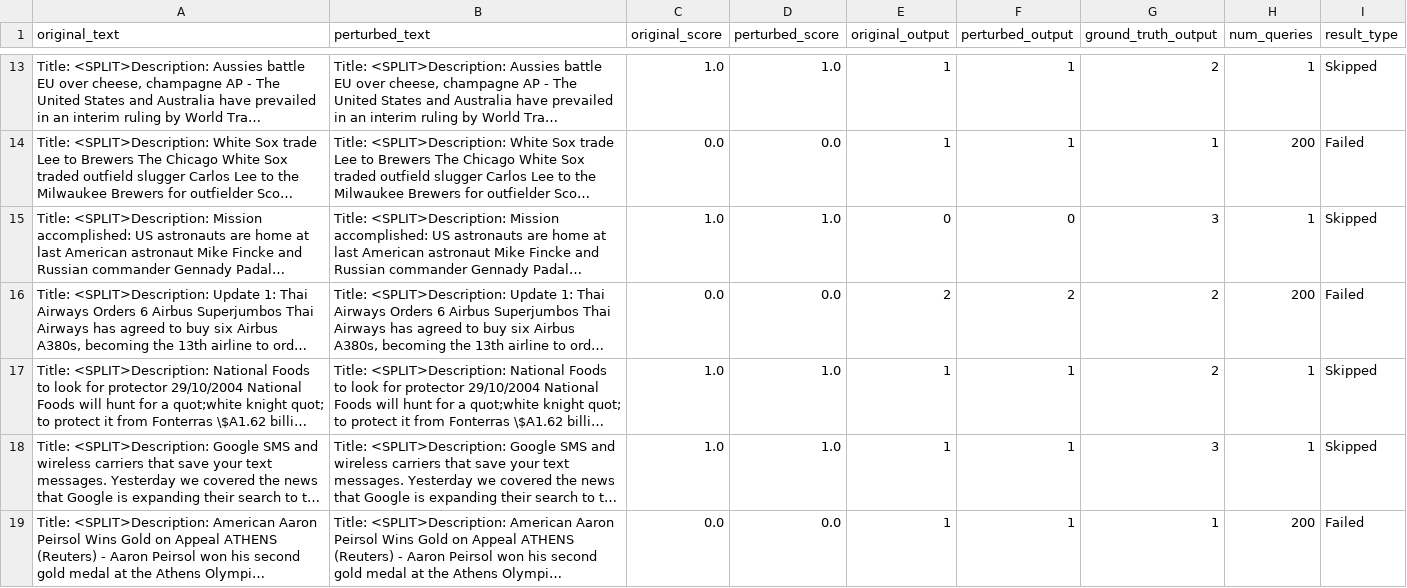
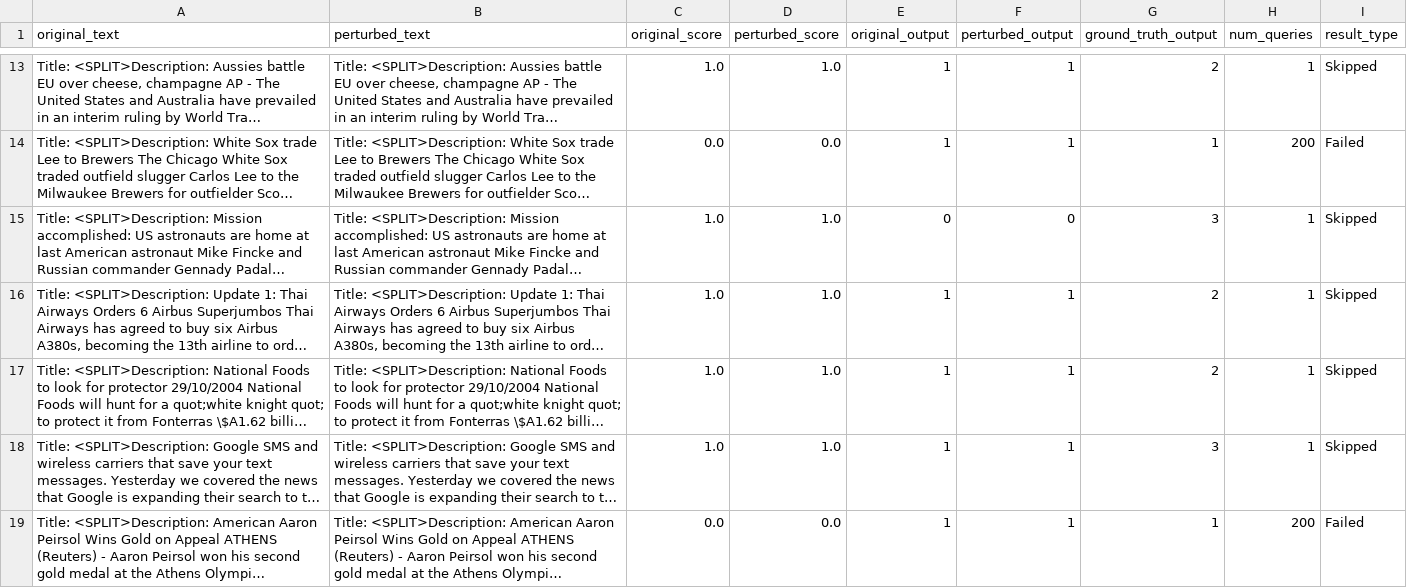
Before and after one commit to heyingu/AHP, a CSV file: results/multi_attack_logs/agnews_pwws_ahp_log.csv, drawn as a sheet; only a part is shown, gaps mark what is left out; long unchanged cells end in …; the diff covers the shown part only; the diff names each change by its address in the sheet, - before the commit and + after, or states it on an @@ line.

```diff
--- a/results/multi_attack_logs/agnews_pwws_ahp_log.csv
+++ b/results/multi_attack_logs/agnews_pwws_ahp_log.csv
-C16 (original_score): 0.0
+C16 (original_score): 1.0
-D16 (perturbed_score): 0.0
+D16 (perturbed_score): 1.0
-E16 (original_output): 2
+E16 (original_output): 1
-F16 (perturbed_output): 2
+F16 (perturbed_output): 1
-H16 (num_queries): 200
+H16 (num_queries): 1
-I16 (result_type): Failed
+I16 (result_type): Skipped
```
Also changed, not shown: 1 added row, 1 removed row and 22 edited cells elsewhere in this file, results/experiment_results_multi_attack.csv, results/multi_attack_logs/agnews_deepwordbug_ahp_log.csv, 38 other files.
